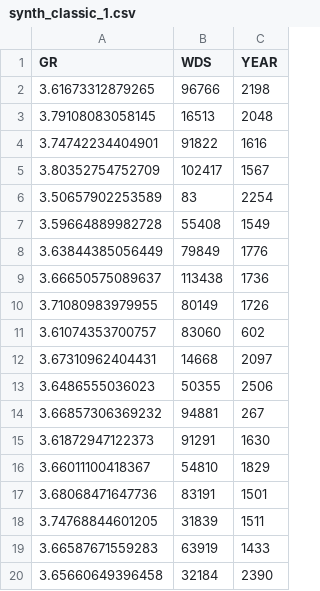
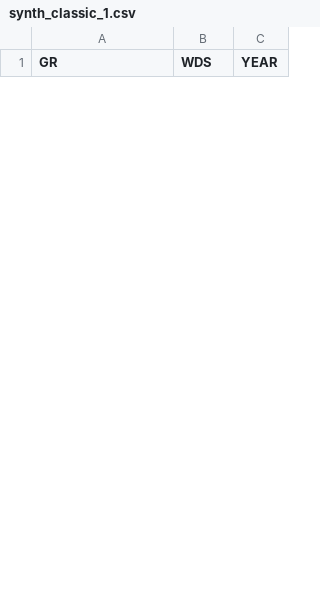
Before and after one commit to patRyserWelch8/DataSHIELD.eRUM.2020, a CSV file: TutorialAnonymised/data/synth_classic_1.csv, drawn as a sheet; only a part is shown; the diff covers the shown part only.

```diff
--- a/TutorialAnonymised/data/synth_classic_1.csv
+++ b/TutorialAnonymised/data/synth_classic_1.csv
@@ -1,20 +1 @@
 "GR","WDS","YEAR"
-3.61673312879265,96766,2198
-3.79108083058145,16513,2048
-3.74742234404901,91822,1616
-3.80352754752709,102417,1567
-3.50657902253589,83,2254
-3.59664889982728,55408,1549
-3.63844385056449,79849,1776
-3.66650575089637,113438,1736
-3.71080983979955,80149,1726
-3.61074353700757,83060,602
-3.67310962404431,14668,2097
-3.6486555036023,50355,2506
-3.66857306369232,94881,267
-3.61872947122373,91291,1630
-3.66011100418367,54810,1829
-3.68068471647736,83191,1501
-3.74768844601205,31839,1511
-3.66587671559283,63919,1433
-3.65660649396458,32184,2390
```
Also changed, not shown: 30 added rows and 11 removed rows elsewhere in this file, TutorialAnonymised/data/anonymised_classic_1.csv, TutorialAnonymised/data/fully_anonymised_classic_1.csv, 5 other files.
